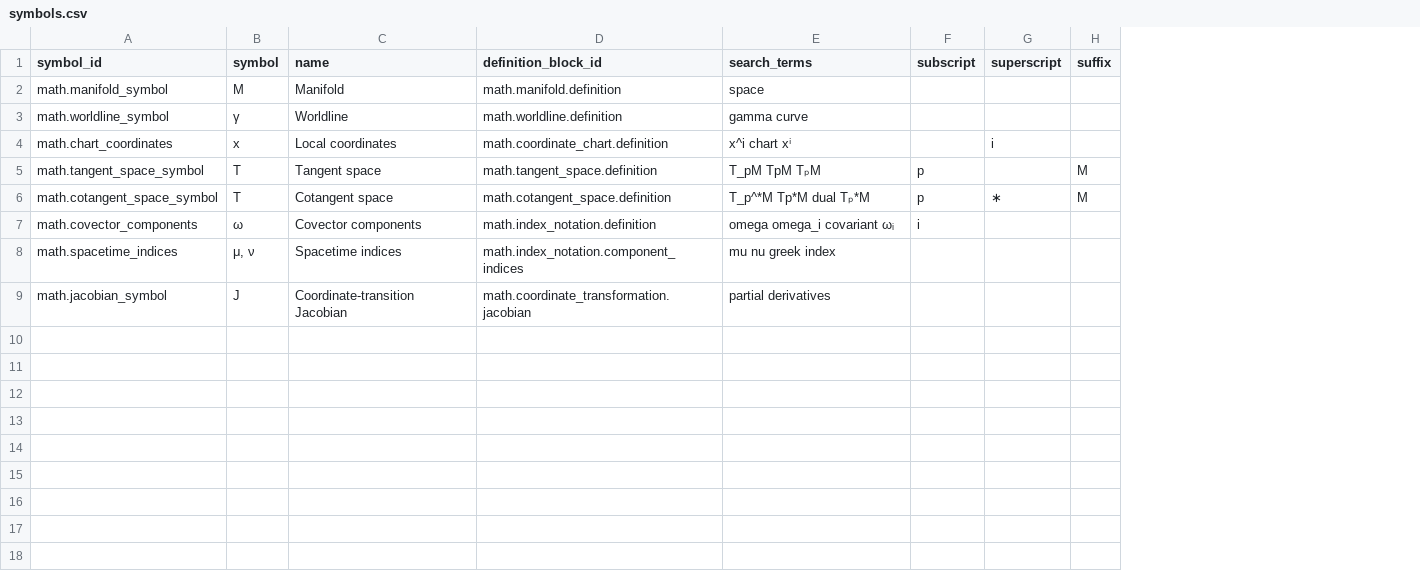
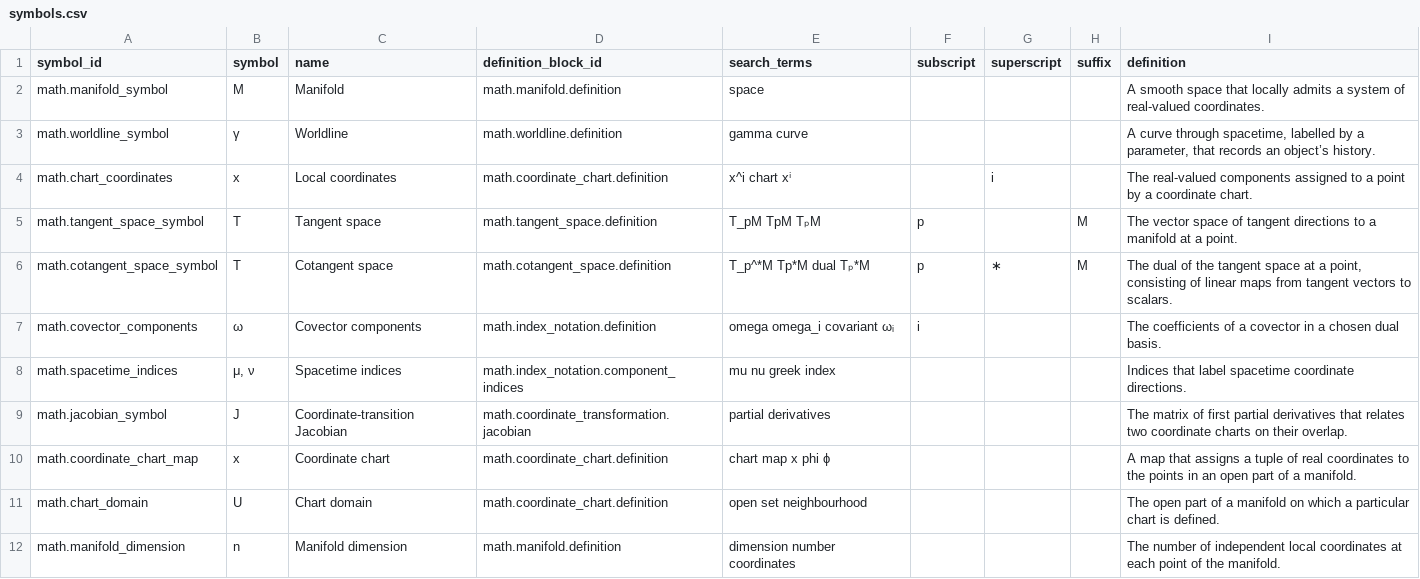
Before and after one commit to ipoole/sr-kg, a CSV file: domains/math/data/symbols.csv, drawn as a sheet; only a part is shown; the diff covers the shown part only; the diff names each change by its address in the sheet, - before the commit and + after, or states it on an @@ line.

Commit message:
Add block glossaries to MATHS-1

```diff
--- a/domains/math/data/symbols.csv
+++ b/domains/math/data/symbols.csv
+column I (definition), rows 2-9: A smooth space that locally admits a system of real-valued coordinates. | A curve through spacetime, labelled by a parameter, that records an object’s history. | The real-valued components assigned to a point by a coordinate chart. | The vector space of tangent directions to a manifold at a point. | The dual of the tangent space at a point, consisting of linear maps from tangent vectors to scalars. | The coefficients of a covector in a chosen dual basis. | Indices that label spacetime coordinate directions. | The matrix of first partial derivatives that relates two coordinate charts on their overlap.
+row 10: math.coordinate_chart_map | x | Coordinate chart | math.coordinate_chart.definition | chart map x phi ϕ |  |  |  | A map that assigns a tuple of real coordinates to the points in an open part of a manifold.
+row 11: math.chart_domain | U | Chart domain | math.coordinate_chart.definition | open set neighbourhood |  |  |  | The open part of a manifold on which a particular chart is defined.
+row 12: math.manifold_dimension | n | Manifold dimension | math.manifold.definition | dimension number coordinates |  |  |  | The number of independent local coordinates at each point of the manifold.
```
Also changed, not shown: 11 added rows elsewhere in this file, 8 other files.
